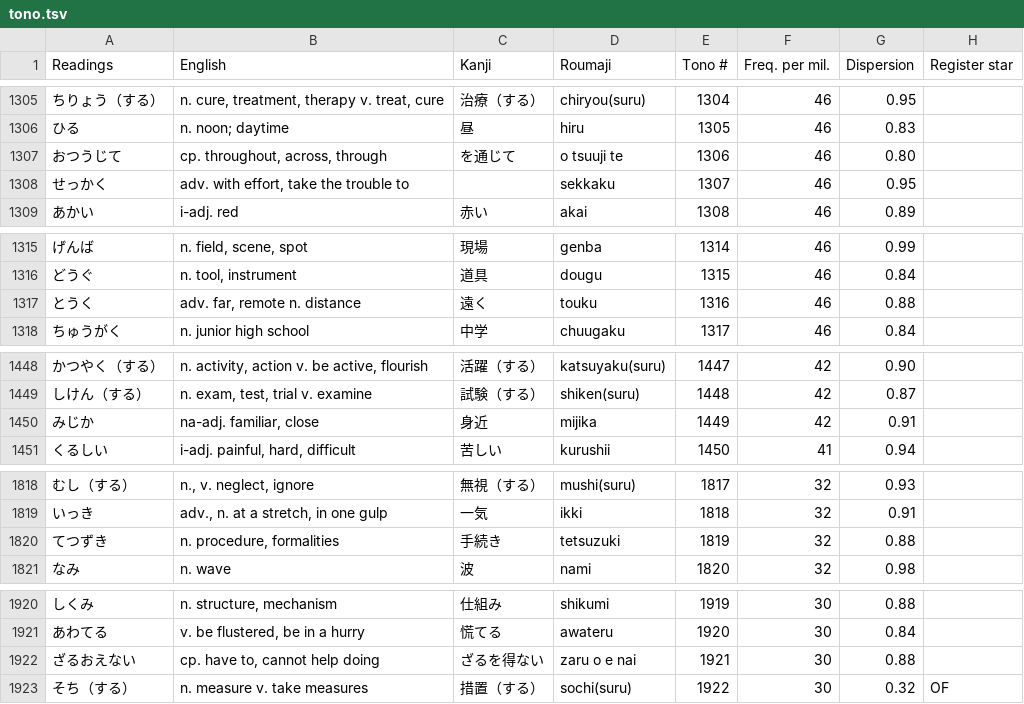
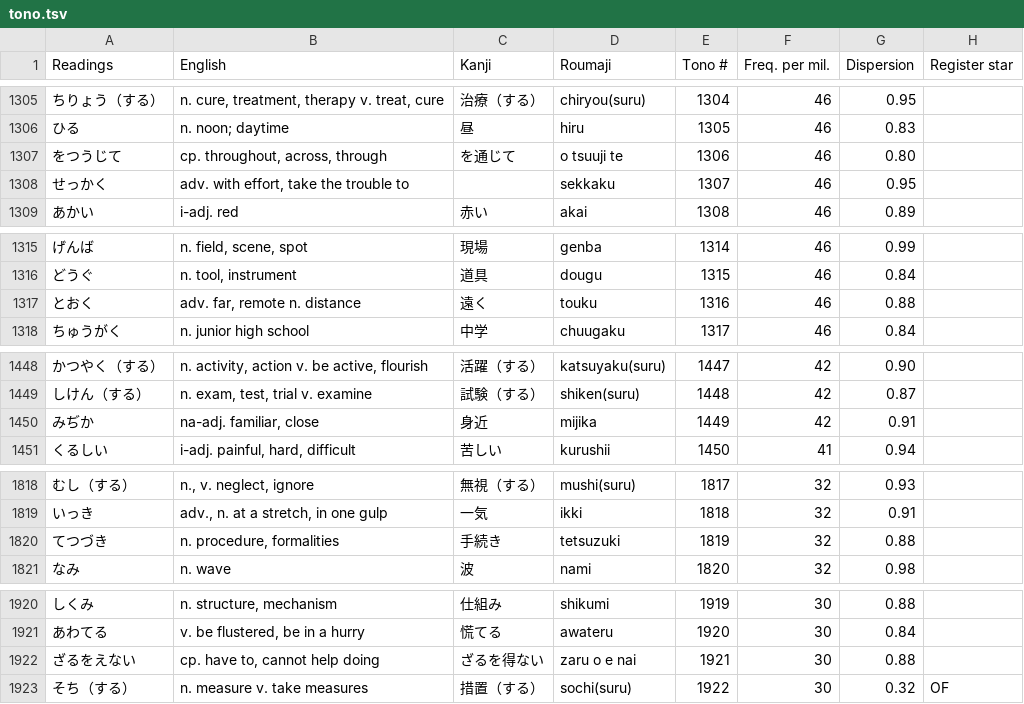
Before and after one commit to fasiha/tono-yamazaki-maekawa, a TSV file: tono.tsv, drawn as a sheet; only a part is shown, gaps mark what is left out; the diff covers the shown part only; the diff names each change by its address in the sheet, - before the commit and + after, or states it on an @@ line.

```diff
--- a/tono.tsv
+++ b/tono.tsv
-A1307 (Readings): おつうじて
+A1307 (Readings): をつうじて
-A1317 (Readings): とうく
+A1317 (Readings): とおく
-A1450 (Readings): みじか
+A1450 (Readings): みぢか
-A1820 (Readings): てつずき
+A1820 (Readings): てつづき
-A1922 (Readings): ざるおえない
+A1922 (Readings): ざるをえない
```
Also changed, not shown: 28 edited cells elsewhere in this file.
